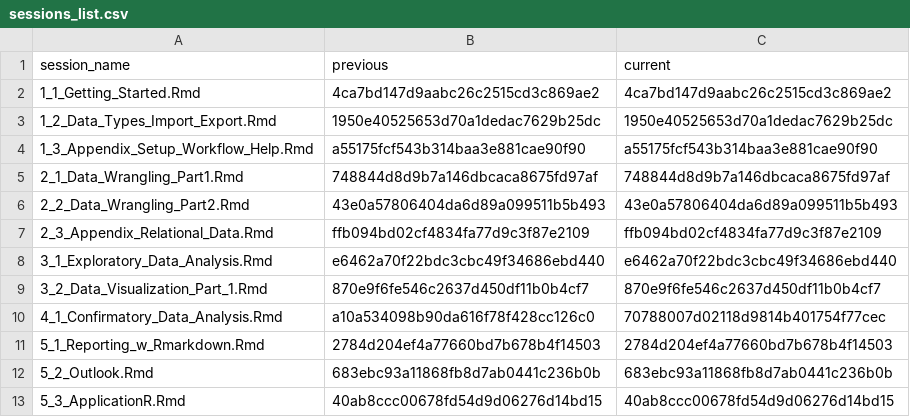
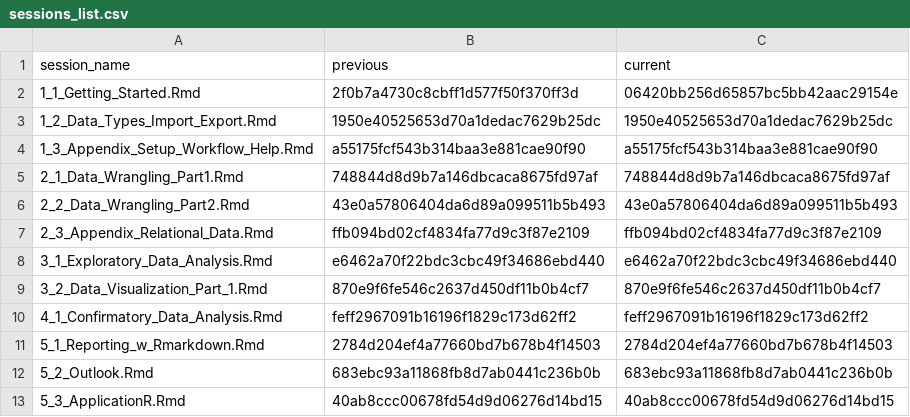
Before and after one commit to DemonHunter23/data-analysis-with-R, a CSV file: content/sessions/sessions_list.csv, drawn as a sheet.

```diff
--- a/content/sessions/sessions_list.csv
+++ b/content/sessions/sessions_list.csv
@@ -1,3 +1,3 @@
 session_name,previous,current
-1_1_Getting_Started.Rmd,4ca7bd147d9aabc26c2515cd3c869ae2,4ca7bd147d9aabc26c2515cd3c869ae2
+1_1_Getting_Started.Rmd,2f0b7a4730c8cbff1d577f50f370ff3d,06420bb256d65857bc5bb42aac29154e
 1_2_Data_Types_Import_Export.Rmd,1950e40525653d70a1dedac7629b25dc,1950e40525653d70a1dedac7629b25dc
@@ -9,3 +9,3 @@ session_name,previous,current
 3_2_Data_Visualization_Part_1.Rmd,870e9f6fe546c2637d450df11b0b4cf7,870e9f6fe546c2637d450df11b0b4cf7
-4_1_Confirmatory_Data_Analysis.Rmd,a10a534098b90da616f78f428cc126c0,70788007d02118d9814b401754f77cec
+4_1_Confirmatory_Data_Analysis.Rmd,feff2967091b16196f1829c173d62ff2,feff2967091b16196f1829c173d62ff2
 5_1_Reporting_w_Rmarkdown.Rmd,2784d204ef4a77660bd7b678b4f14503,2784d204ef4a77660bd7b678b4f14503
```
Also changed, not shown: 5 other files.
